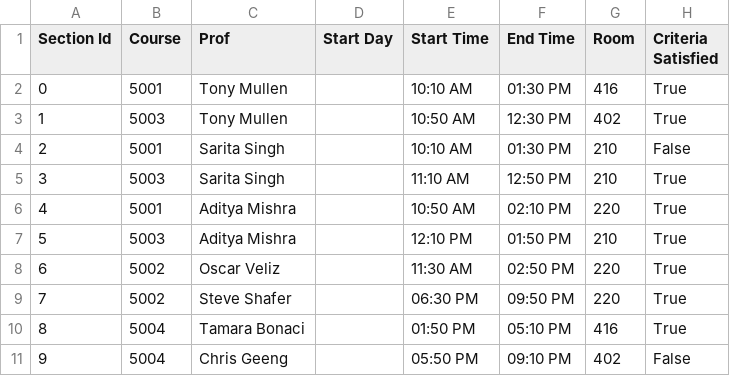
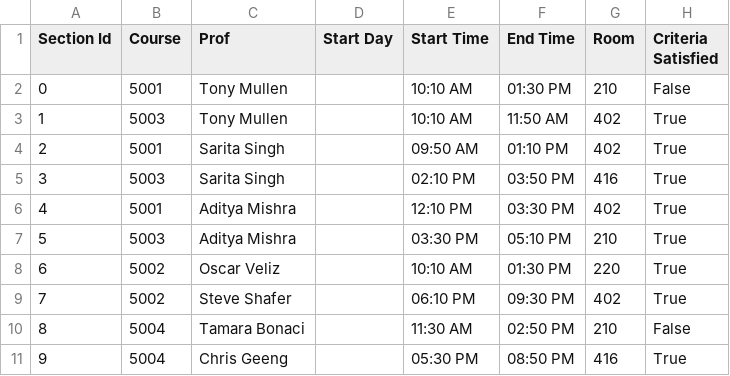
Before and after one commit to hopeiseverywhere/course-scheduler, a CSV file: io_data/output_csv.csv, drawn as a sheet; only a part is shown; the diff covers the shown part only.

```diff
--- a/io_data/output_csv.csv
+++ b/io_data/output_csv.csv
@@ -1,11 +1,11 @@
 Section Id,Course,Prof,Start Day,Start Time,End Time,Room,Criteria Satisfied
-0,5001,Tony Mullen,,10:10 AM,01:30 PM,416,True
-1,5003,Tony Mullen,,10:50 AM,12:30 PM,402,True
-2,5001,Sarita Singh,,10:10 AM,01:30 PM,210,False
-3,5003,Sarita Singh,,11:10 AM,12:50 PM,210,True
-4,5001,Aditya Mishra,,10:50 AM,02:10 PM,220,True
-5,5003,Aditya Mishra,,12:10 PM,01:50 PM,210,True
-6,5002,Oscar Veliz,,11:30 AM,02:50 PM,220,True
-7,5002,Steve Shafer,,06:30 PM,09:50 PM,220,True
-8,5004,Tamara Bonaci,,01:50 PM,05:10 PM,416,True
-9,5004,Chris Geeng,,05:50 PM,09:10 PM,402,False
+0,5001,Tony Mullen,,10:10 AM,01:30 PM,210,False
+1,5003,Tony Mullen,,10:10 AM,11:50 AM,402,True
+2,5001,Sarita Singh,,09:50 AM,01:10 PM,402,True
+3,5003,Sarita Singh,,02:10 PM,03:50 PM,416,True
+4,5001,Aditya Mishra,,12:10 PM,03:30 PM,402,True
+5,5003,Aditya Mishra,,03:30 PM,05:10 PM,210,True
+6,5002,Oscar Veliz,,10:10 AM,01:30 PM,220,True
+7,5002,Steve Shafer,,06:10 PM,09:30 PM,402,True
+8,5004,Tamara Bonaci,,11:30 AM,02:50 PM,210,False
+9,5004,Chris Geeng,,05:30 PM,08:50 PM,416,True
```
Also changed, not shown: 89 edited cells elsewhere in this file, 5 other files.
